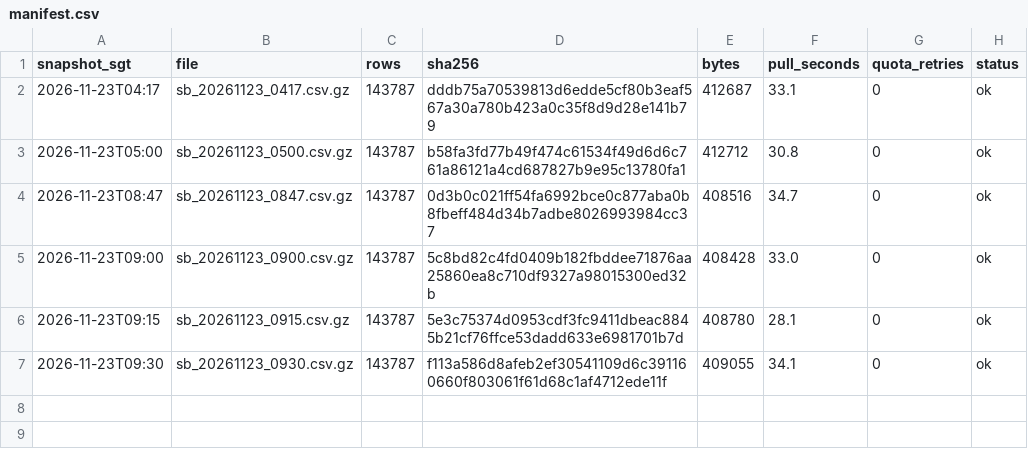
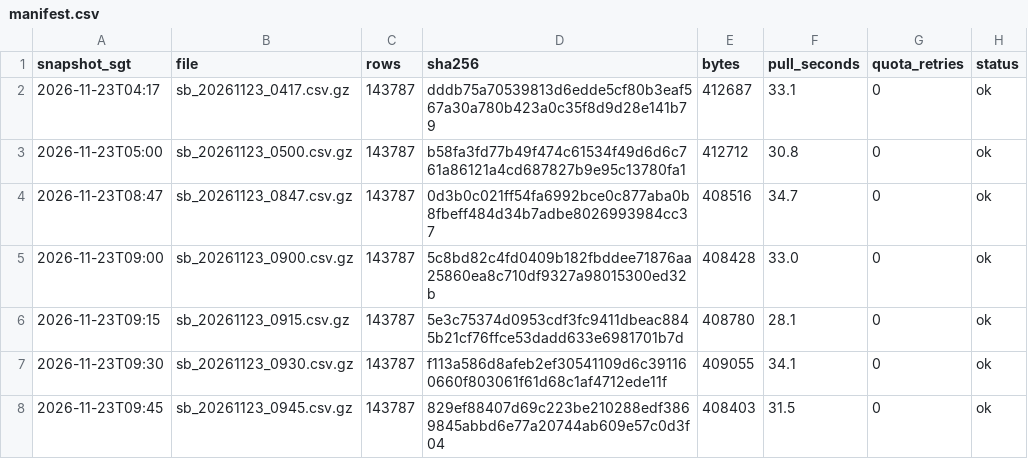
Before and after one commit to LUOaini1213/sg-bus-network-monitor, a CSV file: data/raw/speedbands/2026-11-23/manifest.csv, drawn as a sheet.

```diff
--- a/data/raw/speedbands/2026-11-23/manifest.csv
+++ b/data/raw/speedbands/2026-11-23/manifest.csv
@@ -7 +7,2 @@ snapshot_sgt,file,rows,sha256,bytes,pull_seconds,quota_retries,status
 2026-11-23T09:30,sb_20261123_0930.csv.gz,143787,f113a586d8afeb2ef30541109d6c391160660f803061f61d68c1af4712ede11f,409055,34.1,0,ok
+2026-11-23T09:45,sb_20261123_0945.csv.gz,143787,829ef88407d69c223be210288edf3869845abbd6e77a20744ab609e57c0d3f04,408403,31.5,0,ok
```
Also changed, not shown: data/raw/incidents/2026-11-23/manifest.csv, 2 other files.
